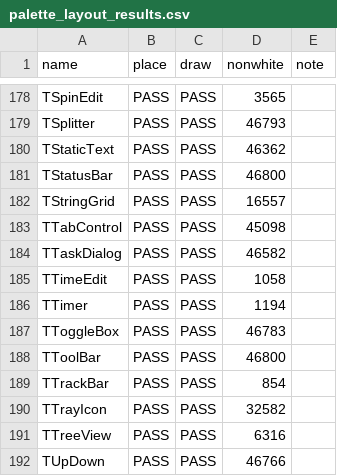
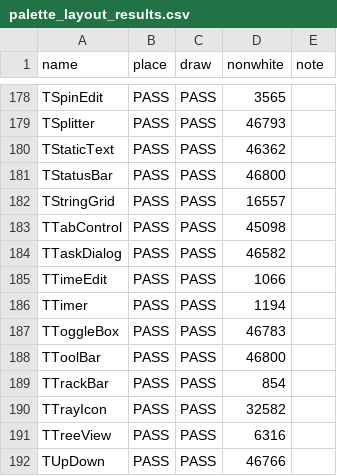
Before and after one commit to cnmcdee/CWidgets, a CSV file: widgets/test-results/palette_layout_results.csv, drawn as a sheet; only a part is shown, gaps mark what is left out.

Commit message:
Docs: combined IDE guide, 230-entry palette, screenshots, test evidence
README + docs/ide.md now describe the combined IDE as built: the
FDesigner palette holds 230 entries (36 FDesigner + 194 XFrame in
their 9 sections, each with its 16x16 icon, scrolling), the
standalone XFrame palette remains as the second selector, and the
layout -> designer seam is documented with its honest limits.
Final test numbers from the integration pass: self-test 29/29,
debugger 37/37 + 7/7, widget 5/5, font 20/20, theme 59/59,
events 6/6 + 41/41, CMake 31/31 + 4/4, code-window all pass,
palette-window 16/16, palette icons 13/13, matrix 21/21,
combined palette 230/230 + real-mouse place, palette/layout
194/194 place + 194/194 draw, seam all pass (136 mapped / 58
unmapped, generated app window appears under X).
screenshots/ holds the 9 combined-IDE shots; 15/16 in
designer/screenshots/ now show the combined palette with icons.

```diff
--- a/widgets/test-results/palette_layout_results.csv
+++ b/widgets/test-results/palette_layout_results.csv
@@ -184,3 +184,3 @@ TTabControl,PASS,PASS,45098,
 TTaskDialog,PASS,PASS,46582,
-TTimeEdit,PASS,PASS,1058,
+TTimeEdit,PASS,PASS,1066,
 TTimer,PASS,PASS,1194,
```
Also changed, not shown: 14 other files.
